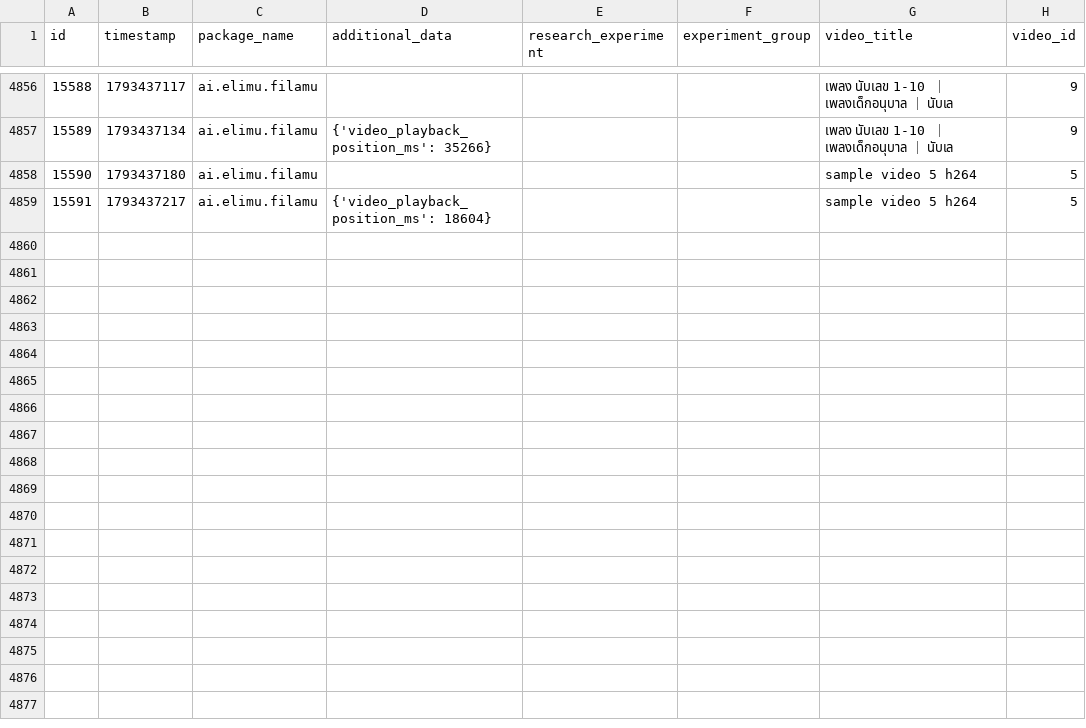
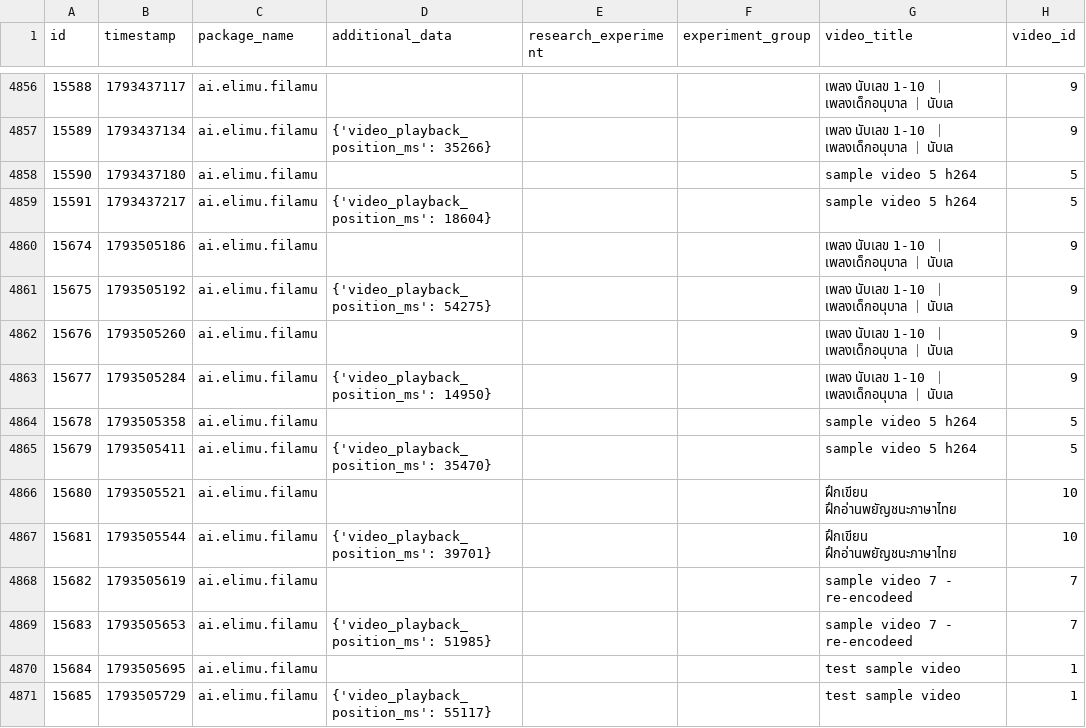
Before and after one commit to elimu-ai/ml-datasets, a CSV file: lang-THA/student-id-2/video-learning-events.csv, drawn as a sheet; only a part is shown, gaps mark what is left out.

```diff
--- a/lang-THA/student-id-2/video-learning-events.csv
+++ b/lang-THA/student-id-2/video-learning-events.csv
@@ -4859 +4859,13 @@ id,timestamp,package_name,additional_data,research_experiment,experiment_group,v
 15591,1793437217,ai.elimu.filamu,{'video_playback_position_ms': 18604},,,sample video 5 h264,5
+15674,1793505186,ai.elimu.filamu,,,,เพลง นับเลข 1-10 ｜ เพลงเด็กอนุบาล ｜ นับเล,9
+15675,1793505192,ai.elimu.filamu,{'video_playback_position_ms': 54275},,,เพลง นับเลข 1-10 ｜ เพลงเด็กอนุบาล ｜ นับเล,9
+15676,1793505260,ai.elimu.filamu,,,,เพลง นับเลข 1-10 ｜ เพลงเด็กอนุบาล ｜ นับเล,9
+15677,1793505284,ai.elimu.filamu,{'video_playback_position_ms': 14950},,,เพลง นับเลข 1-10 ｜ เพลงเด็กอนุบาล ｜ นับเล,9
+15678,1793505358,ai.elimu.filamu,,,,sample video 5 h264,5
+15679,1793505411,ai.elimu.filamu,{'video_playback_position_ms': 35470},,,sample video 5 h264,5
+15680,1793505521,ai.elimu.filamu,,,,ฝึกเขียน ฝึกอ่านพยัญชนะภาษาไทย,10
+15681,1793505544,ai.elimu.filamu,{'video_playback_position_ms': 39701},,,ฝึกเขียน ฝึกอ่านพยัญชนะภาษาไทย,10
+15682,1793505619,ai.elimu.filamu,,,,sample video 7 - re-encodeed,7
+15683,1793505653,ai.elimu.filamu,{'video_playback_position_ms': 51985},,,sample video 7 - re-encodeed,7
+15684,1793505695,ai.elimu.filamu,,,,test sample video,1
+15685,1793505729,ai.elimu.filamu,{'video_playback_position_ms': 55117},,,test sample video,1
```
Also changed, not shown: lang-ENG/student-id-5/video-learning-events.csv, lang-TGL/student-id-10/video-learning-events.csv, 8 other files.
